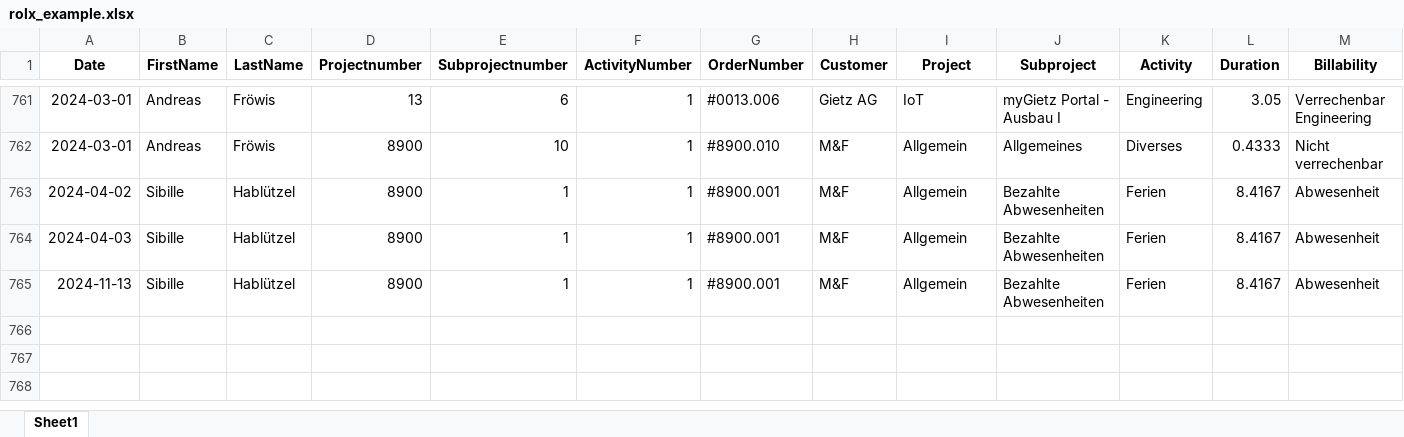
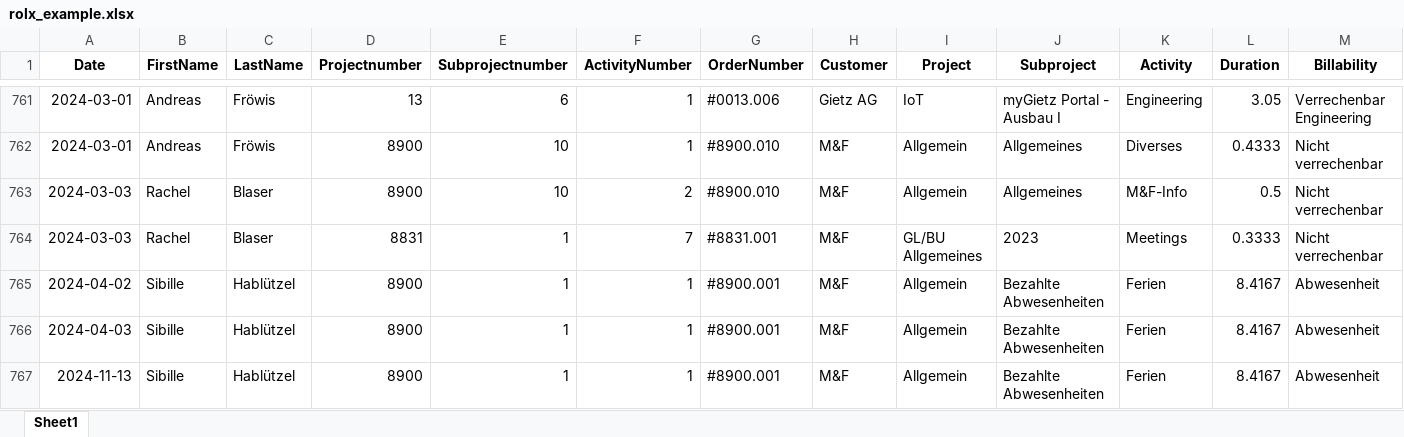
Before and after one commit to RetoBaettigMF/RetosTools, an Excel workbook: RolXChat/rolx_example.xlsx, sheet Sheet1, drawn as a sheet; only a part is shown, gaps mark what is left out; values as stored, in another font and other column widths than the file's, no borders; rows hold the shown columns only; the diff names each change by its address in the sheet, - before the commit and + after, or states it on an @@ line.

Commit message:
Erste Verrechenbarkeitsabfrage

```diff
--- a/RolXChat/rolx_example.xlsx (sheet Sheet1)
+++ b/RolXChat/rolx_example.xlsx (sheet Sheet1)
+row 763: 2024-03-03 | Rachel | Blaser | 8900 | 10 | 2 | #8900.010 | M&F | Allgemein | Allgemeines | M&F-Info | 0.5 | Nicht verrechenbar
+row 764: 2024-03-03 | Rachel | Blaser | 8831 | 1 | 7 | #8831.001 | M&F | GL/BU Allgemeines | 2023 | Meetings | 0.3333 | Nicht verrechenbar
```
Also changed, not shown: 3 other files.
